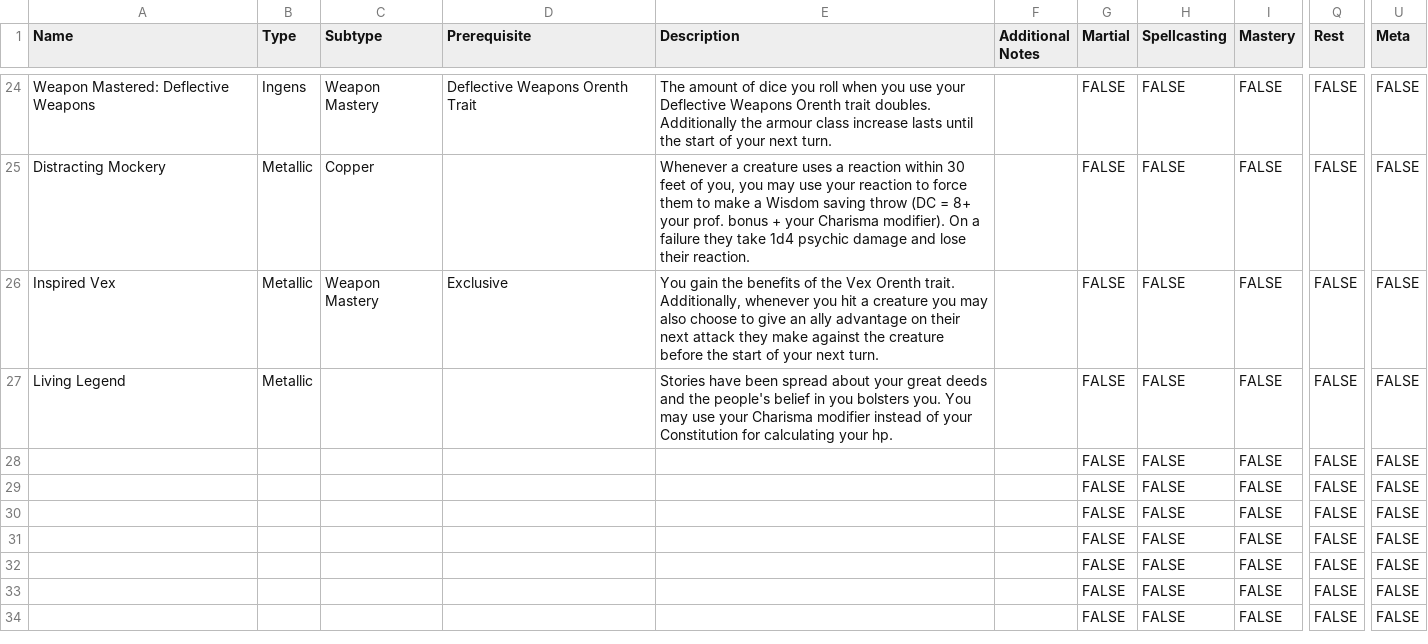
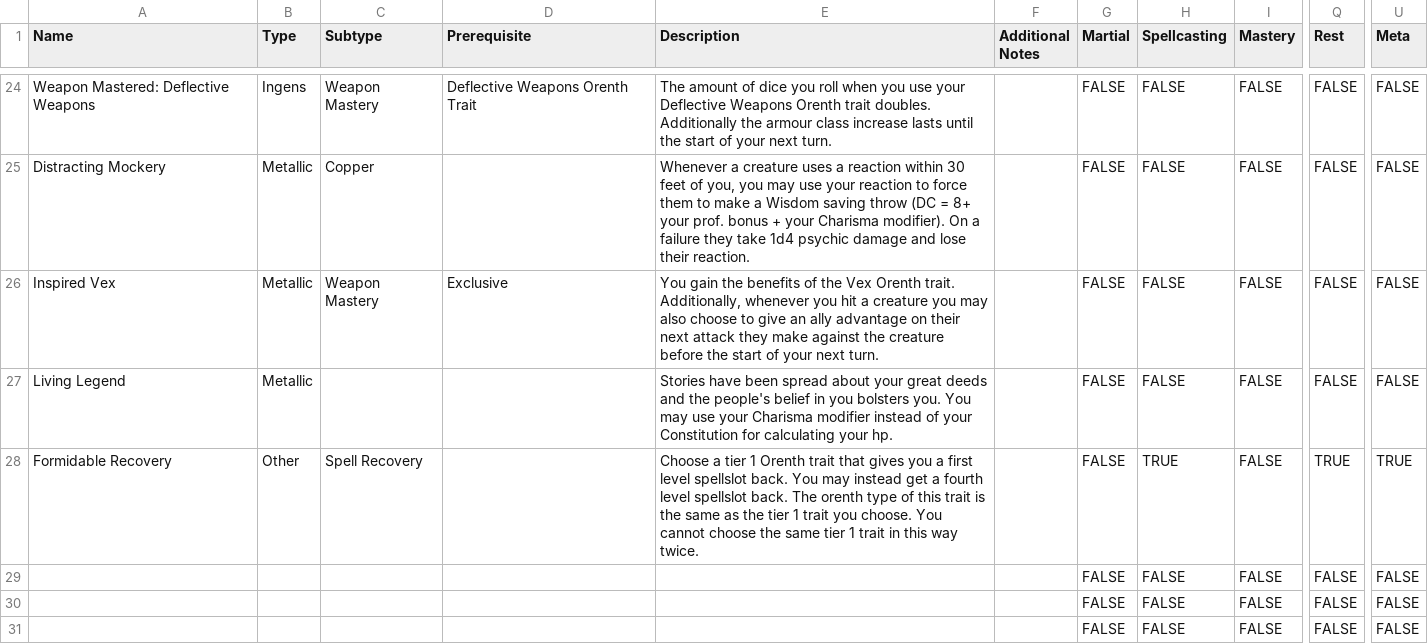
Before and after one commit to Eli-Red/orenth, a CSV file: resource/Orenth Shit - Tier 4.csv, drawn as a sheet; only a part is shown, gaps mark what is left out; the shorter side is filled out with more unchanged rows; the diff names each change by its address in the sheet, - before the commit and + after, or states it on an @@ line.

```diff
--- a/resource/Orenth Shit - Tier 4.csv
+++ b/resource/Orenth Shit - Tier 4.csv
-A28 (Name): (empty)
+A28 (Name): Formidable Recovery
-B28 (Type): (empty)
+B28 (Type): Other
-C28 (Subtype): (empty)
+C28 (Subtype): Spell Recovery
-E28 (Description): (empty)
+E28 (Description): Choose a tier 1 Orenth trait that gives you a first level spellslot back. You may instead get a fourth level spellslot back. The orenth type of this trait is the same as the tier 1 trait you choose. You cannot choose the same tier 1 trait in this way twice.
-H28 (Spellcasting): FALSE
+H28 (Spellcasting): TRUE
-Q28 (Rest): FALSE
+Q28 (Rest): TRUE
-U28 (Meta): FALSE
+U28 (Meta): TRUE
```
Also changed, not shown: resource/Orenth Shit - Tier 2.csv, resource/Orenth Shit - Tier 3.csv, 3 other files.
